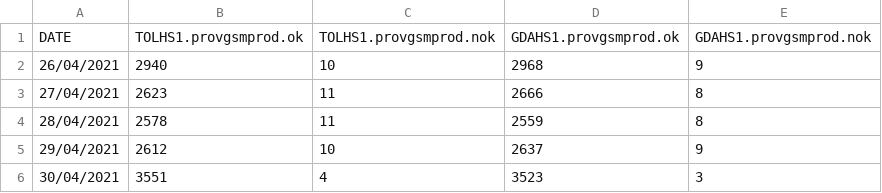
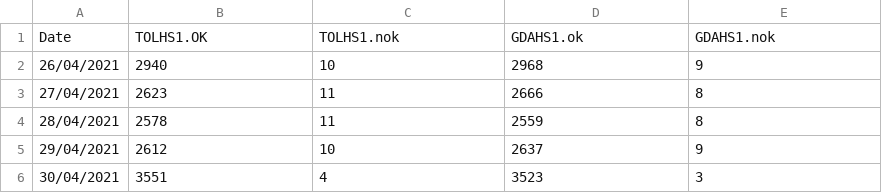
Before and after one commit to wade-garrett/data_tst, a CSV file: provData.csv, drawn as a sheet; only a part is shown; removed rows and columns are numbered as before the commit, all else as after; the diff names each change by its address in the sheet, - before the commit and + after, or states it on an @@ line.

Commit message:
Update provData.csv

```diff
--- a/provData.csv
+++ b/provData.csv
-row 1: DATE | TOLHS1.provgsmprod.ok | TOLHS1.provgsmprod.nok | GDAHS1.provgsmprod.ok | GDAHS1.provgsmprod.nok
+row 1: Date | TOLHS1.OK | TOLHS1.nok | GDAHS1.ok | GDAHS1.nok
```
